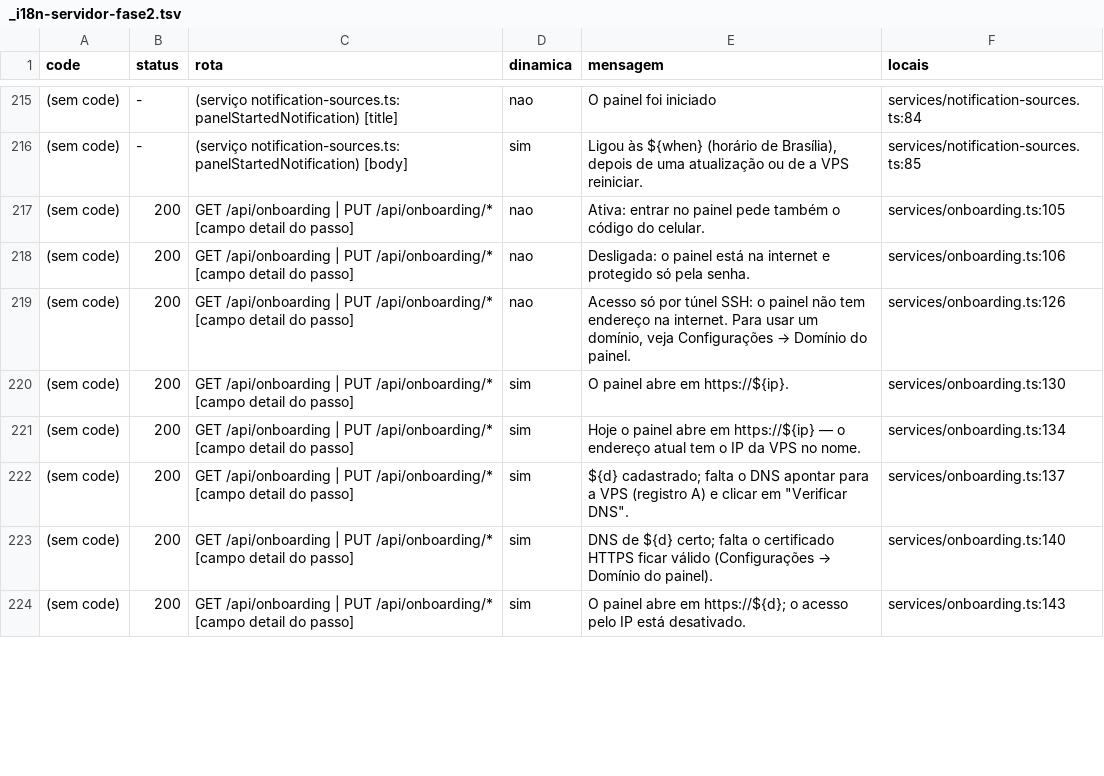
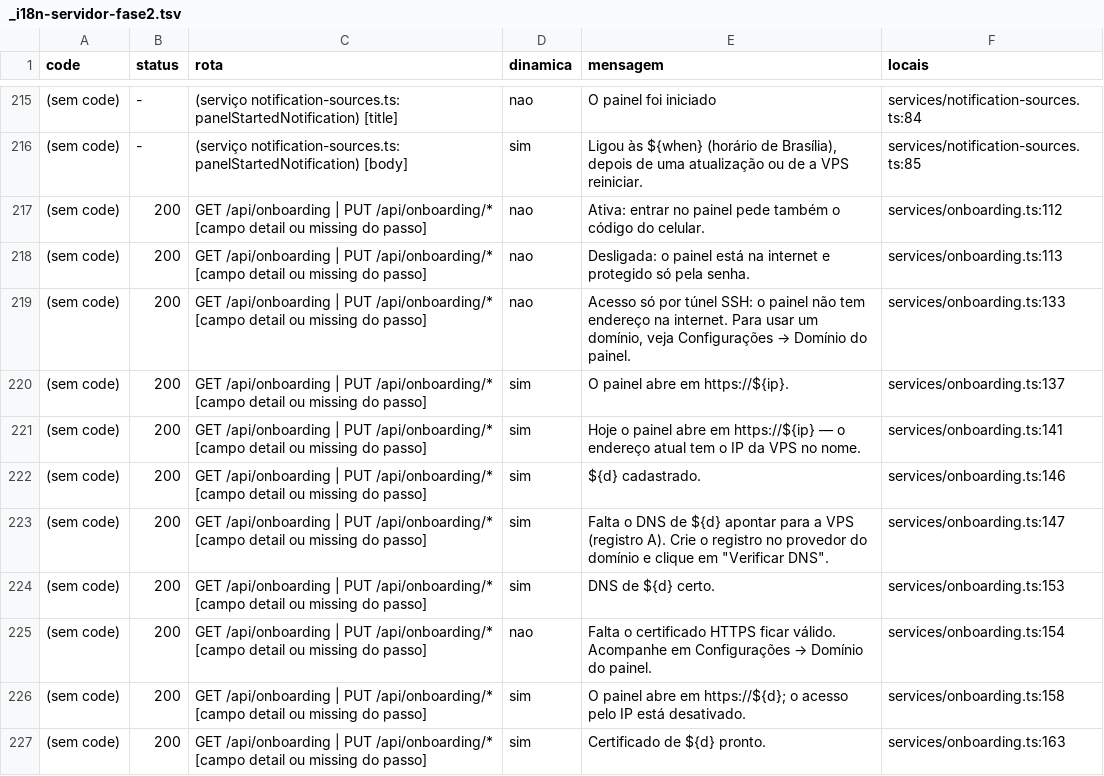
Before and after one commit to kelvindk9w/tws-panel, a TSV file: comoFuncionaSistema/_i18n-servidor-fase2.tsv, drawn as a sheet; only a part is shown, gaps mark what is left out; the diff covers the shown part only.

```diff
--- a/comoFuncionaSistema/_i18n-servidor-fase2.tsv
+++ b/comoFuncionaSistema/_i18n-servidor-fase2.tsv
@@ -216,9 +216,12 @@ code	status	rota	dinamica	mensagem	locais
 (sem code)	-	(serviço notification-sources.ts: panelStartedNotification) [body]	sim	Ligou às ${when} (horário de Brasília), depois de uma atualização ou de a VPS reiniciar.	services/notification-sources.ts:85
-(sem code)	200	GET /api/onboarding | PUT /api/onboarding/* [campo detail do passo]	nao	Ativa: entrar no painel pede também o código do celular.	services/onboarding.ts:105
-(sem code)	200	GET /api/onboarding | PUT /api/onboarding/* [campo detail do passo]	nao	Desligada: o painel está na internet e protegido só pela senha.	services/onboarding.ts:106
-(sem code)	200	GET /api/onboarding | PUT /api/onboarding/* [campo detail do passo]	nao	Acesso só por túnel SSH: o painel não tem endereço na internet. Para usar um domínio, veja Configurações → Domínio do painel.	services/onboarding.ts:126
-(sem code)	200	GET /api/onboarding | PUT /api/onboarding/* [campo detail do passo]	sim	O painel abre em https://${ip}.	services/onboarding.ts:130
-(sem code)	200	GET /api/onboarding | PUT /api/onboarding/* [campo detail do passo]	sim	Hoje o painel abre em https://${ip} — o endereço atual tem o IP da VPS no nome.	services/onboarding.ts:134
-(sem code)	200	GET /api/onboarding | PUT /api/onboarding/* [campo detail do passo]	sim	${d} cadastrado; falta o DNS apontar para a VPS (registro A) e clicar em "Verificar DNS".	services/onboarding.ts:137
-(sem code)	200	GET /api/onboarding | PUT /api/onboarding/* [campo detail do passo]	sim	DNS de ${d} certo; falta o certificado HTTPS ficar válido (Configurações → Domínio do painel).	services/onboarding.ts:140
-(sem code)	200	GET /api/onboarding | PUT /api/onboarding/* [campo detail do passo]	sim	O painel abre em https://${d}; o acesso pelo IP está desativado.	services/onboarding.ts:143
+(sem code)	200	GET /api/onboarding | PUT /api/onboarding/* [campo detail ou missing do passo]	nao	Ativa: entrar no painel pede também o código do celular.	services/onboarding.ts:112
+(sem code)	200	GET /api/onboarding | PUT /api/onboarding/* [campo detail ou missing do passo]	nao	Desligada: o painel está na internet e protegido só pela senha.	services/onboarding.ts:113
+(sem code)	200	GET /api/onboarding | PUT /api/onboarding/* [campo detail ou missing do passo]	nao	Acesso só por túnel SSH: o painel não tem endereço na internet. Para usar um domínio, veja Configurações → Domínio do painel.	services/onboarding.ts:133
+(sem code)	200	GET /api/onboarding | PUT /api/onboarding/* [campo detail ou missing do passo]	sim	O painel abre em https://${ip}.	services/onboarding.ts:137
+(sem code)	200	GET /api/onboarding | PUT /api/onboarding/* [campo detail ou missing do passo]	sim	Hoje o painel abre em https://${ip} — o endereço atual tem o IP da VPS no nome.	services/onboarding.ts:141
+(sem code)	200	GET /api/onboarding | PUT /api/onboarding/* [campo detail ou missing do passo]	sim	${d} cadastrado.	services/onboarding.ts:146
+(sem code)	200	GET /api/onboarding | PUT /api/onboarding/* [campo detail ou missing do passo]	sim	Falta o DNS de ${d} apontar para a VPS (registro A). Crie o registro no provedor do domínio e clique em "Verificar DNS".	services/onboarding.ts:147
+(sem code)	200	GET /api/onboarding | PUT /api/onboarding/* [campo detail ou missing do passo]	sim	DNS de ${d} certo.	services/onboarding.ts:153
+(sem code)	200	GET /api/onboarding | PUT /api/onboarding/* [campo detail ou missing do passo]	nao	Falta o certificado HTTPS ficar válido. Acompanhe em Configurações → Domínio do painel.	services/onboarding.ts:154
+(sem code)	200	GET /api/onboarding | PUT /api/onboarding/* [campo detail ou missing do passo]	sim	O painel abre em https://${d}; o acesso pelo IP está desativado.	services/onboarding.ts:158
+(sem code)	200	GET /api/onboarding | PUT /api/onboarding/* [campo detail ou missing do passo]	sim	Certificado de ${d} pronto.	services/onboarding.ts:163
```
Also changed, not shown: 6 added rows and 46 edited cells elsewhere in this file, 12 other files.
